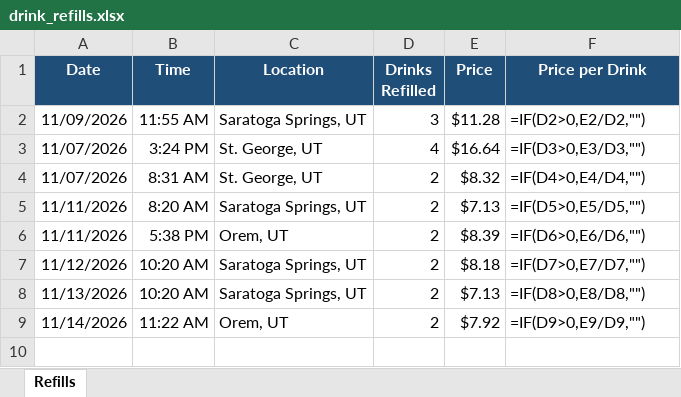
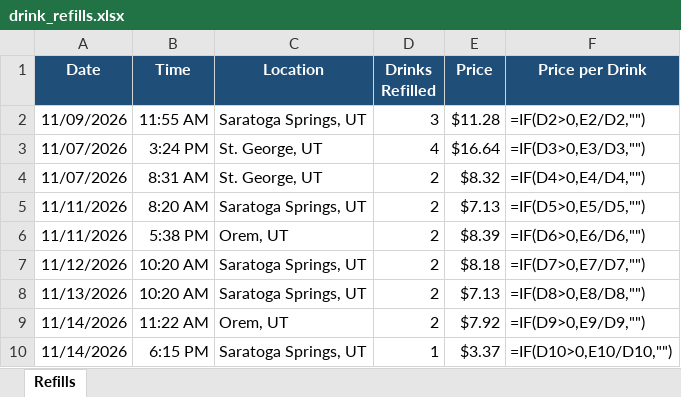
Before and after one commit to MurrTuck/fiizTracker, an Excel workbook: drink_refills.xlsx, sheet Refills, drawn as a sheet; values as stored, in another font and other column widths than the file's, no borders; formulas without a stored value are shown as written; the diff names each change by its address in the sheet, - before the commit and + after, or states it on an @@ line.

```diff
--- a/drink_refills.xlsx (sheet Refills)
+++ b/drink_refills.xlsx (sheet Refills)
+row 10: 11/14/2026 | 6:15 PM | Saratoga Springs, UT | 1 | $3.37 | =IF(D10>0,E10/D10,"")
```
Also changed, not shown: 1 other file.
